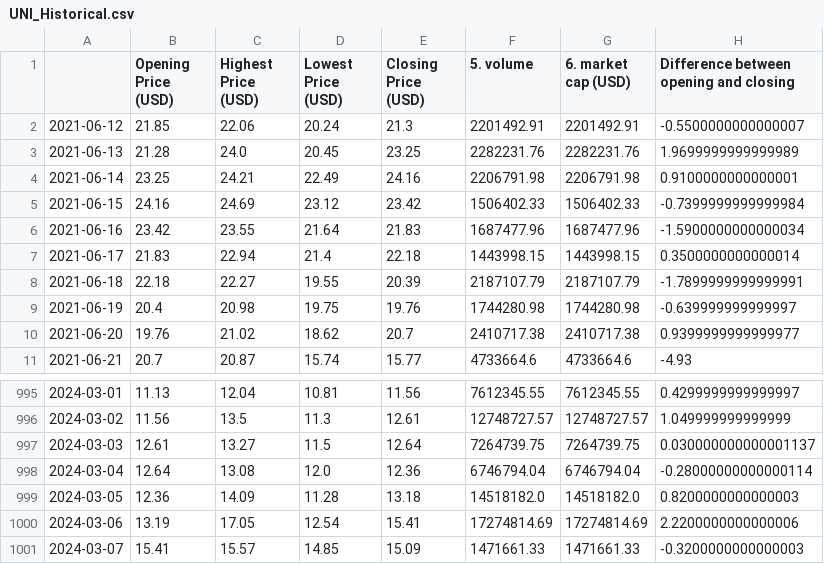
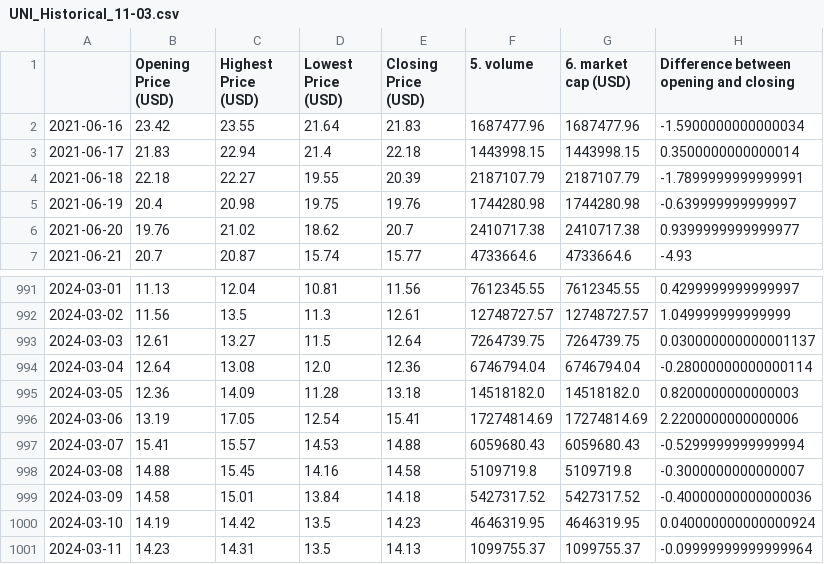
Before and after one commit to Nikolas121205/Final_Project-Crypto_prediction, a CSV file: Data/UNI_Historical_11-03.csv (was Data/UNI_Historical.csv), drawn as a sheet; only a part is shown, gaps mark what is left out.

```diff
--- a/Data/UNI_Historical.csv
+++ b/Data/UNI_Historical_11-03.csv
@@ -1,6 +1,2 @@
 ,Opening Price (USD),Highest Price (USD),Lowest Price (USD),Closing Price (USD),5. volume,6. market cap (USD),Difference between opening and closing
-2021-06-12,21.85,22.06,20.24,21.3,2201492.91,2201492.91,-0.5500000000000007
-2021-06-13,21.28,24.0,20.45,23.25,2282231.76,2282231.76,1.9699999999999989
-2021-06-14,23.25,24.21,22.49,24.16,2206791.98,2206791.98,0.9100000000000001
-2021-06-15,24.16,24.69,23.12,23.42,1506402.33,1506402.33,-0.7399999999999984
 2021-06-16,23.42,23.55,21.64,21.83,1687477.96,1687477.96,-1.5900000000000034
@@ -1000,2 +996,6 @@
 2024-03-06,13.19,17.05,12.54,15.41,17274814.69,17274814.69,2.2200000000000006
-2024-03-07,15.41,15.57,14.85,15.09,1471661.33,1471661.33,-0.3200000000000003
+2024-03-07,15.41,15.57,14.53,14.88,6059680.43,6059680.43,-0.5299999999999994
+2024-03-08,14.88,15.45,14.16,14.58,5109719.8,5109719.8,-0.3000000000000007
+2024-03-09,14.58,15.01,13.84,14.18,5427317.52,5427317.52,-0.40000000000000036
+2024-03-10,14.19,14.42,13.5,14.23,4646319.95,4646319.95,0.040000000000000924
+2024-03-11,14.23,14.31,13.5,14.13,1099755.37,1099755.37,-0.09999999999999964
```
Also changed, not shown: Data/BTC_Historical_11-03.csv, Data/DOGE_Historical_11-03.csv, 9 other files.
